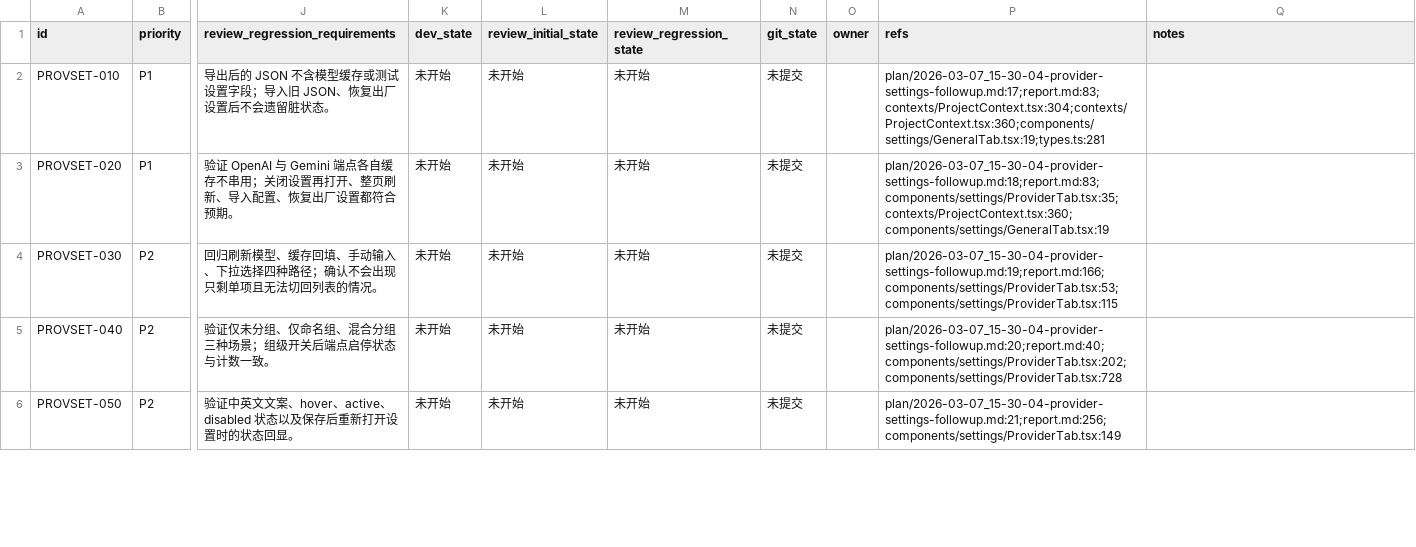
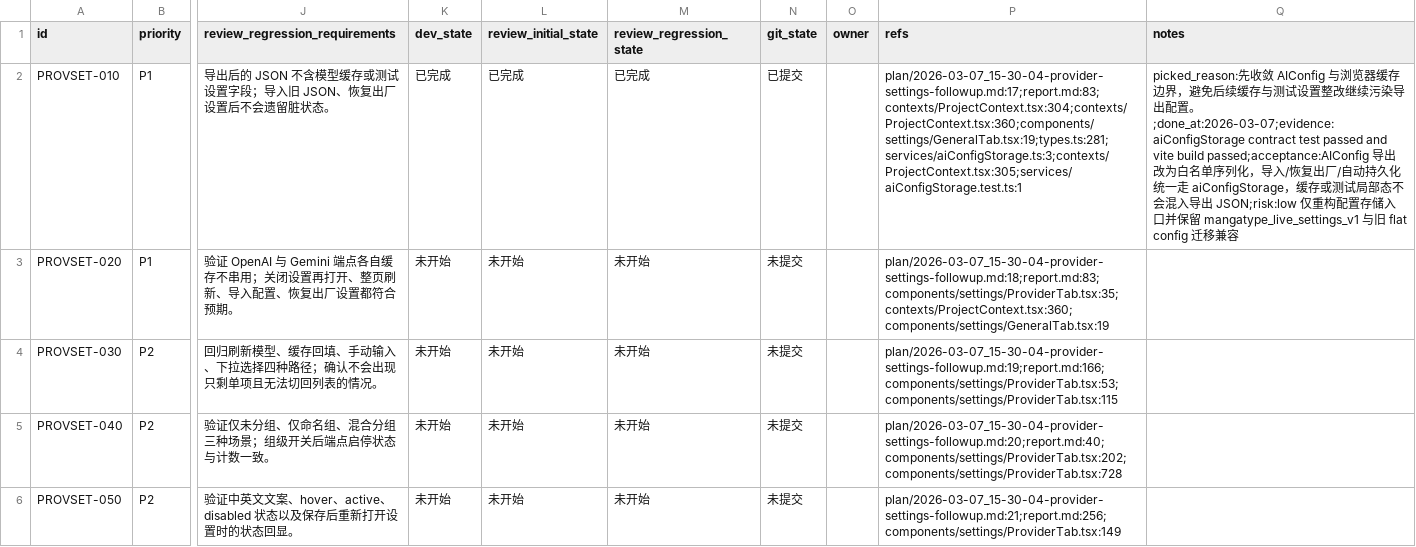
Before and after one commit to yunshaochu/mangatype-live, a CSV file: issues/2026-03-07_15-34-48-provider-settings-followup.csv, drawn as a sheet; only a part is shown, gaps mark what is left out; the diff names each change by its address in the sheet, - before the commit and + after, or states it on an @@ line.

Commit message:
[PROVSET-010] 梳理 Provider 配置与缓存边界

```diff
--- a/issues/2026-03-07_15-34-48-provider-settings-followup.csv
+++ b/issues/2026-03-07_15-34-48-provider-settings-followup.csv
-K2 (dev_state): 未开始
+K2 (dev_state): 已完成
-L2 (review_initial_state): 未开始
+L2 (review_initial_state): 已完成
-M2 (review_regression_state): 未开始
+M2 (review_regression_state): 已完成
-N2 (git_state): 未提交
+N2 (git_state): 已提交
-P2 (refs): plan/2026-03-07_15-30-04-provider-settings-followup.md:17;report.md:83;contexts/ProjectContext.tsx:304;contexts/ProjectContext.tsx:360;components/settings/GeneralTab.tsx:19;types.ts:281
+P2 (refs): plan/2026-03-07_15-30-04-provider-settings-followup.md:17;report.md:83;contexts/ProjectContext.tsx:304;contexts/ProjectContext.tsx:360;components/settings/GeneralTab.tsx:19;types.ts:281;services/aiConfigStorage.ts:3;contexts/ProjectContext.tsx:305;services/aiConfigStorage.test.ts:1
-Q2 (notes): (empty)
+Q2 (notes): picked_reason:先收敛 AIConfig 与浏览器缓存边界，避免后续缓存与测试设置整改继续污染导出配置。;done_at:2026-03-07;evidence:aiConfigStorage contract test passed and vite build passed;acceptance:AIConfig 导出改为白名单序列化，导入/恢复出厂/自动持久化统一走 aiConfigStorage，缓存或测试局部态不会混入导出 JSON;risk:low 仅重构配置存储入口并保留 mangatype_live_settings_v1 与旧 flat config 迁移兼容
```
Also changed, not shown: 4 other files.
